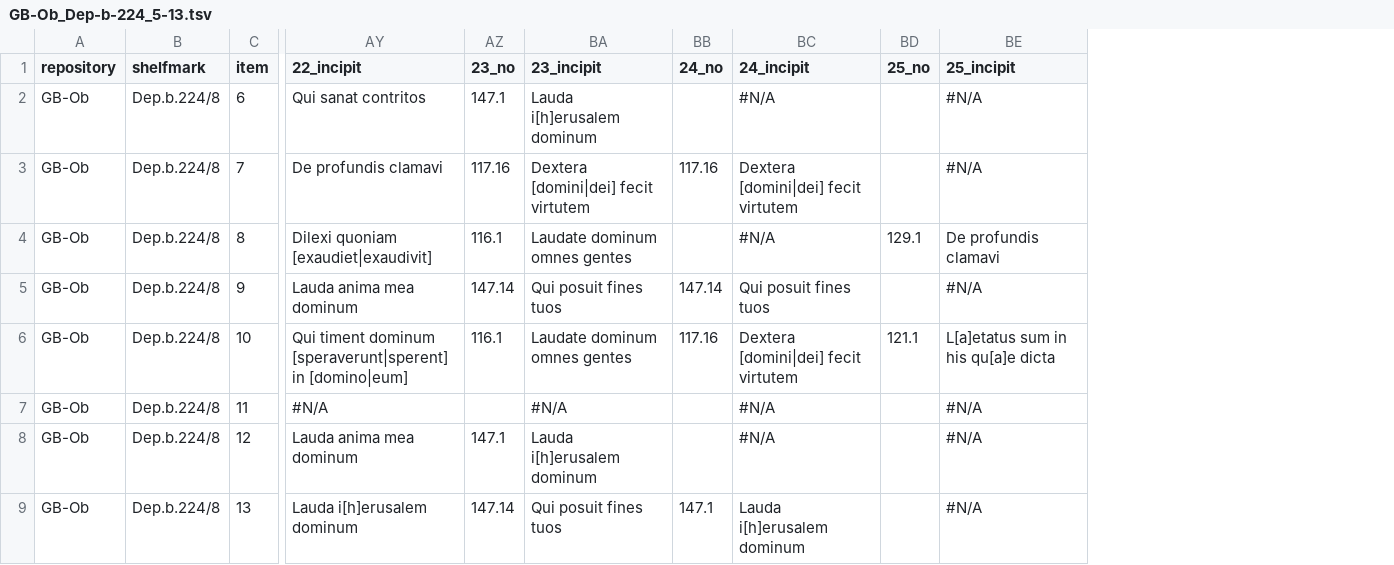
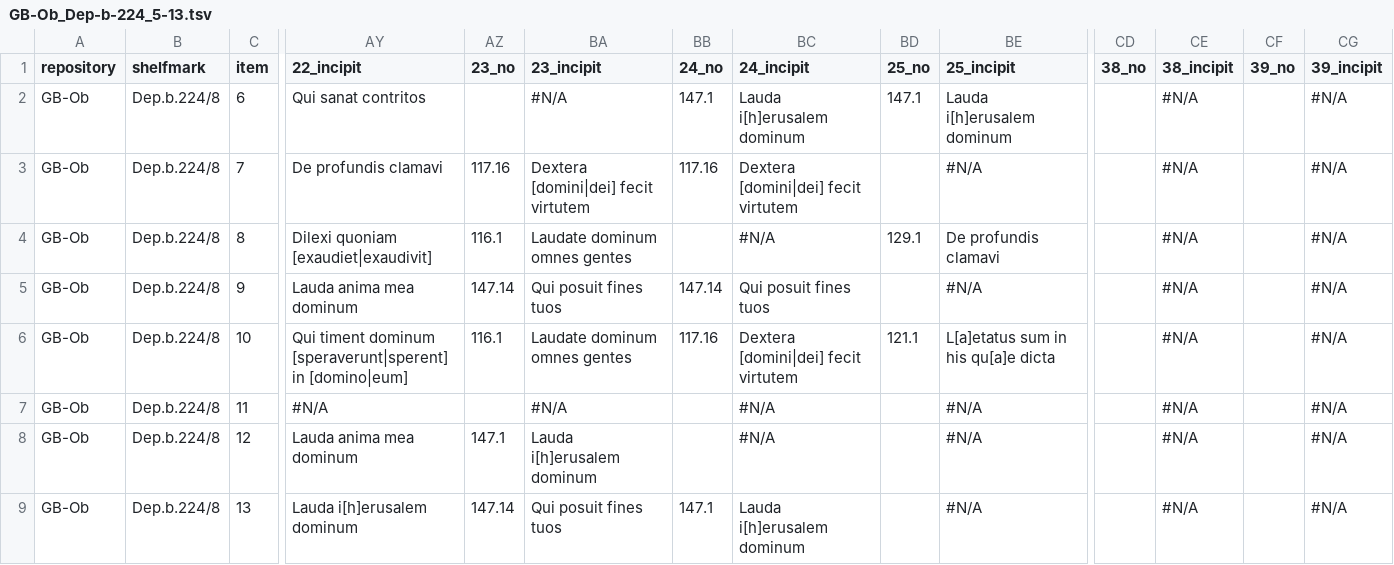
Before and after one commit to Nemer50/alleluia, a TSV file: GB-Ob_Dep-b-224_5-13.tsv, drawn as a sheet; only a part is shown, gaps mark what is left out; the diff names each change by its address in the sheet, - before the commit and + after, or states it on an @@ line.

Commit message:
TSV payload from Google Sheets

```diff
--- a/GB-Ob_Dep-b-224_5-13.tsv
+++ b/GB-Ob_Dep-b-224_5-13.tsv
+column CD (38_no), empty
+column CE (38_incipit), rows 2-9: all #N/A
+column CF (39_no), empty
+column CG (39_incipit), rows 2-9: all #N/A
-AZ2 (23_no): 147.1
+AZ2 (23_no): (empty)
-BA2 (23_incipit): Lauda i[h]erusalem dominum
+BA2 (23_incipit): #N/A
-BB2 (24_no): (empty)
+BB2 (24_no): 147.1
-BC2 (24_incipit): #N/A
+BC2 (24_incipit): Lauda i[h]erusalem dominum
-BD2 (25_no): (empty)
+BD2 (25_no): 147.1
-BE2 (25_incipit): #N/A
+BE2 (25_incipit): Lauda i[h]erusalem dominum
```
